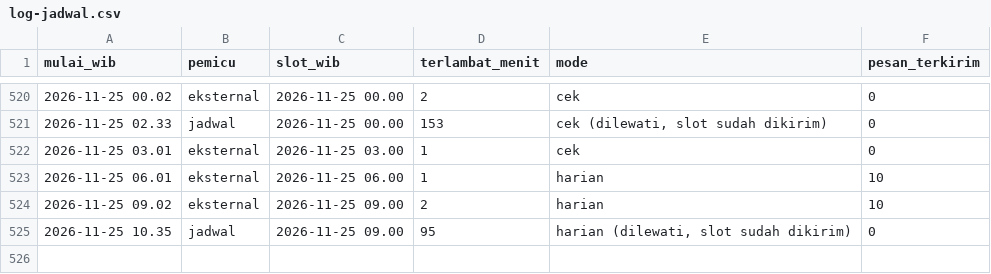
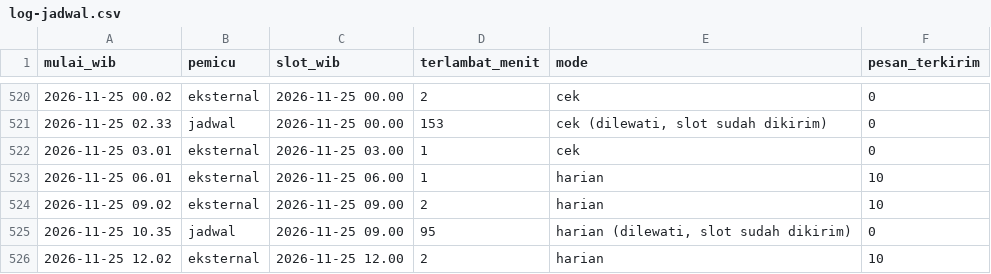
Before and after one commit to alihabiebie/JagaUdaraBot, a CSV file: jaga-udara-bot/state/log-jadwal.csv, drawn as a sheet; only a part is shown, gaps mark what is left out; the diff names each change by its address in the sheet, - before the commit and + after, or states it on an @@ line.

```diff
--- a/jaga-udara-bot/state/log-jadwal.csv
+++ b/jaga-udara-bot/state/log-jadwal.csv
+row 526: 2026-11-25 12.02 | eksternal | 2026-11-25 12.00 | 2 | harian | 10
```
Also changed, not shown: 16 other files.
